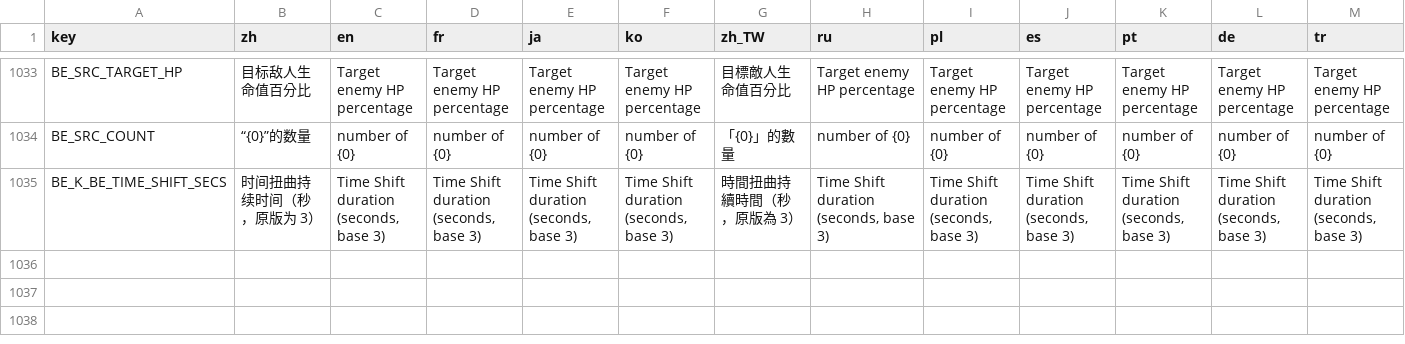
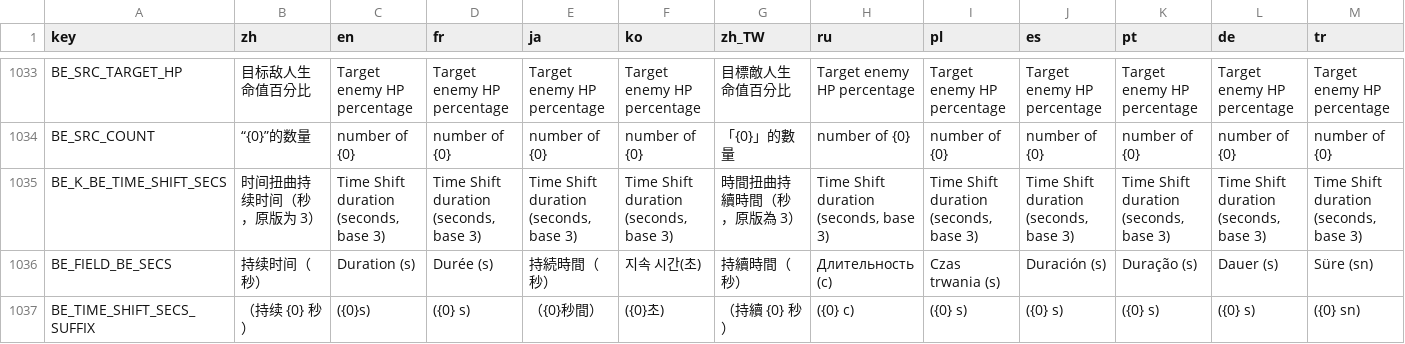
Before and after one commit to mojimoon/BrotatoMods, a CSV file: Mojimoon-BroEditor/translations/broeditor.csv, drawn as a sheet; only a part is shown, gaps mark what is left out; rows hold the shown columns only; the diff names each change by its address in the sheet, - before the commit and + after, or states it on an @@ line.

Commit message:
BroEditor (3.1.2): time shift duration field on the time_shift_on_hit effect

```diff
--- a/Mojimoon-BroEditor/translations/broeditor.csv
+++ b/Mojimoon-BroEditor/translations/broeditor.csv
+row 1036: BE_FIELD_BE_SECS | 持续时间（秒） | Duration (s) | Durée (s) | 持続時間（秒） | 지속 시간(초) | 持續時間（秒） | Длительность (с) | Czas trwania (s) | Duración (s) | Duração (s) | Dauer (s) | Süre (sn)
+row 1037: BE_TIME_SHIFT_SECS_SUFFIX | （持续 {0} 秒） | ({0}s) | ({0} s) | （{0}秒間） | ({0}초) | （持續 {0} 秒） | ({0} с) | ({0} s) | ({0} s) | ({0} s) | ({0} s) | ({0} sn)
```
Also changed, not shown: 5 other files.
